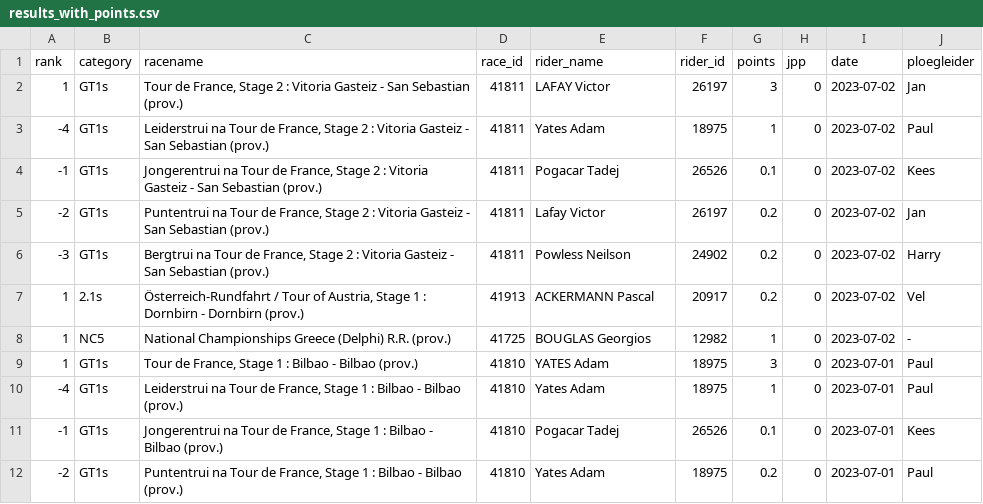
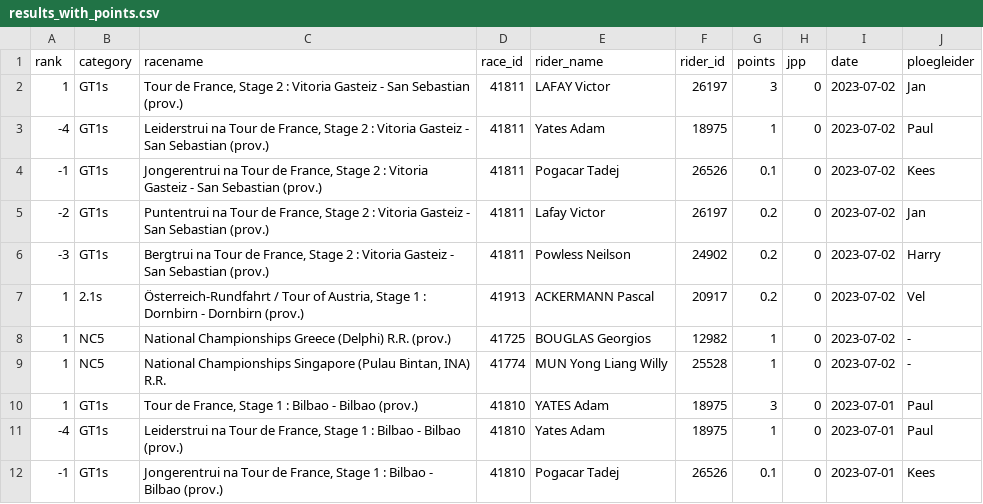
Before and after one commit to wijnandb/wielerspel2023, a CSV file: _data/results_with_points.csv, drawn as a sheet; only a part is shown; the shorter side is filled out with more unchanged rows.

```diff
--- a/_data/results_with_points.csv
+++ b/_data/results_with_points.csv
@@ -8,2 +8,3 @@ rank,category,racename,race_id,rider_name,rider_id,points,jpp,date,ploegleider
 1,NC5,National Championships Greece (Delphi) R.R. (prov.),41725,BOUGLAS Georgios,12982,1,0,2023-07-02,-
+1,NC5,"National Championships Singapore (Pulau Bintan, INA) R.R.",41774,MUN Yong Liang Willy,25528,1,0,2023-07-02,-
 1,GT1s,"Tour de France, Stage 1 : Bilbao - Bilbao (prov.)",41810,YATES Adam,18975,3,0,2023-07-01,Paul
```
Also changed, not shown: _data/latest_results_with_points.csv.
